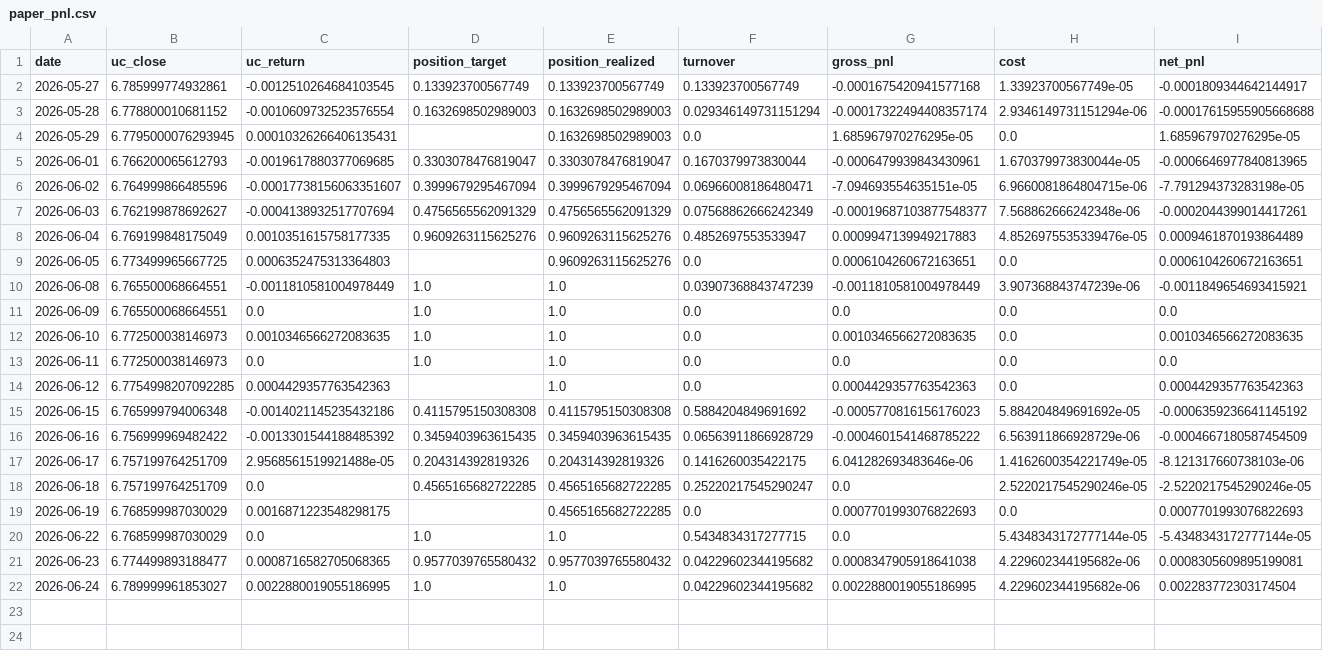
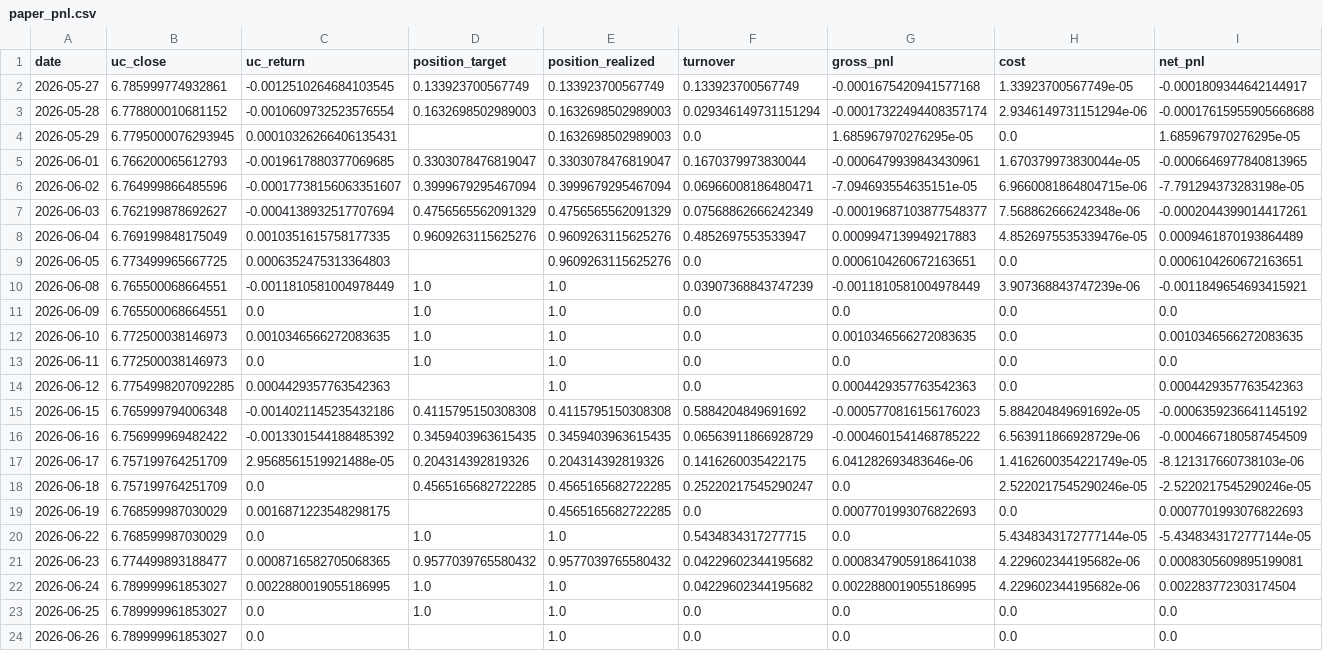
Before and after one commit to Allanli1011/uc-trading, a CSV file: signals/paper_pnl.csv, drawn as a sheet; only a part is shown; rows hold the shown columns only; the diff names each change by its address in the sheet, - before the commit and + after, or states it on an @@ line.

```diff
--- a/signals/paper_pnl.csv
+++ b/signals/paper_pnl.csv
+row 23: 2026-06-25 | 6.789999961853027 | 0.0 | 1.0 | 1.0 | 0.0 | 0.0 | 0.0 | 0.0
+row 24: 2026-06-26 | 6.789999961853027 | 0.0 |  | 1.0 | 0.0 | 0.0 | 0.0 | 0.0
```
Also changed, not shown: signals/history.csv, 4 other files.
